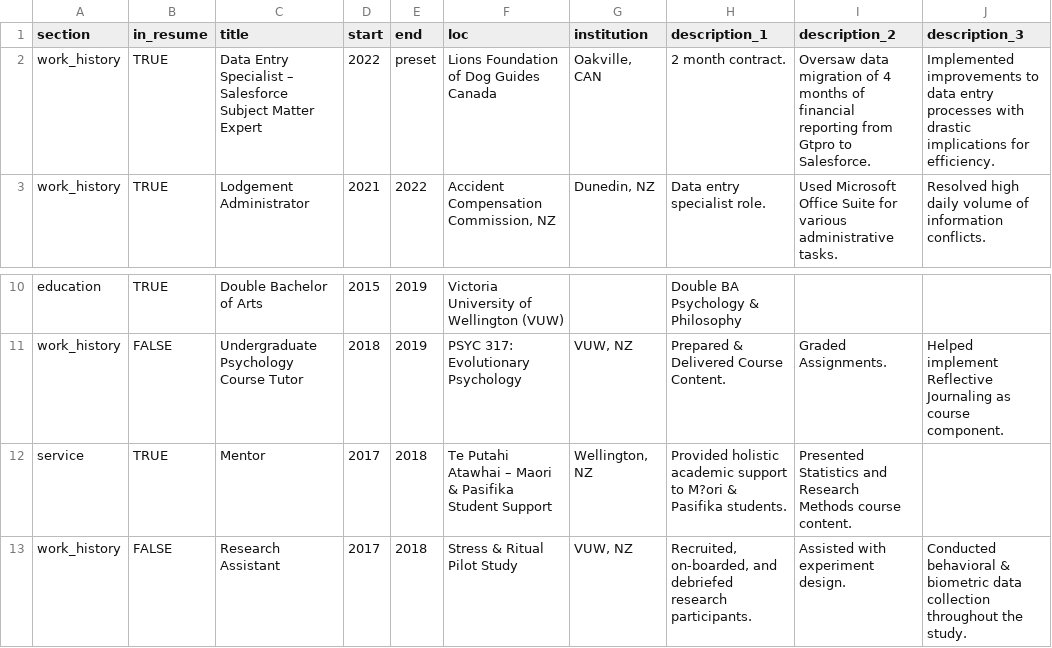
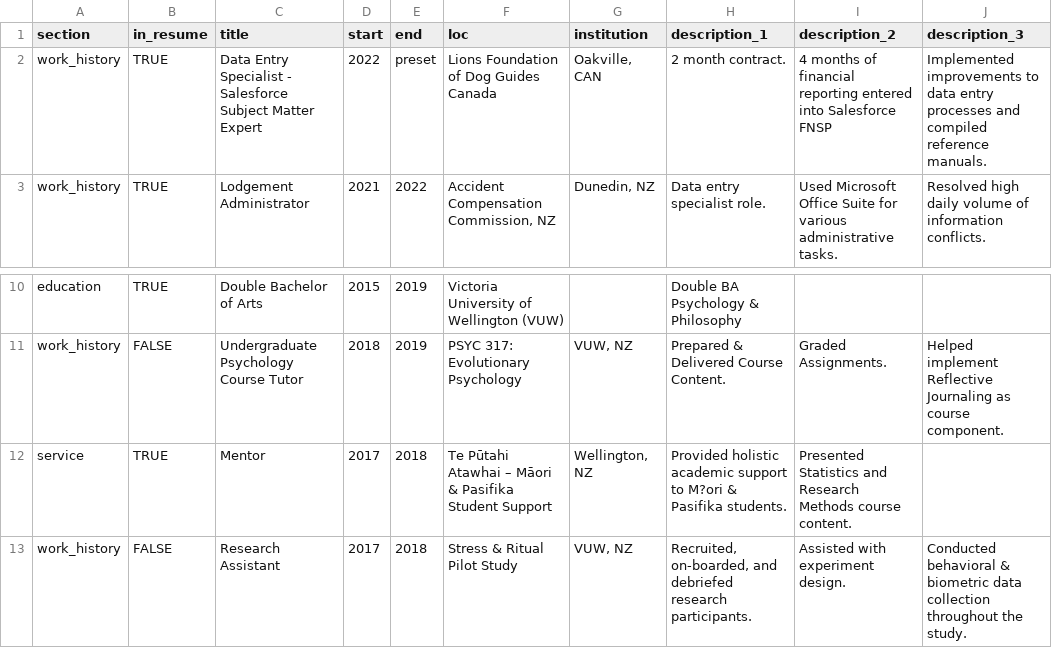
Before and after one commit to uberkeil/kyle_CV, a CSV file: data/positions.csv, drawn as a sheet; only a part is shown, gaps mark what is left out; the diff names each change by its address in the sheet, - before the commit and + after, or states it on an @@ line.

Commit message:
Fixed issues with special characters, rewording of work achievements at LFC.

```diff
--- a/data/positions.csv
+++ b/data/positions.csv
-C2 (title): …Entry Specialist – Salesforce Subject…
+C2 (title): …Entry Specialist - Salesforce Subject…
-I2 (description_2): Oversaw data migration of 4 months of financial reporting from Gtpro to Salesforce.
+I2 (description_2): 4 months of financial reporting entered into Salesforce FNSP
-J2 (description_3): …entry processes with drastic implications for efficiency.
+J2 (description_3): …entry processes and compiled reference manuals.
-F12 (loc): Te Putahi Atawhai – Maori & Pasifika…
+F12 (loc): Te Pūtahi Atawhai – Māori & Pasifika…
```
Also changed, not shown: 1 other file.
